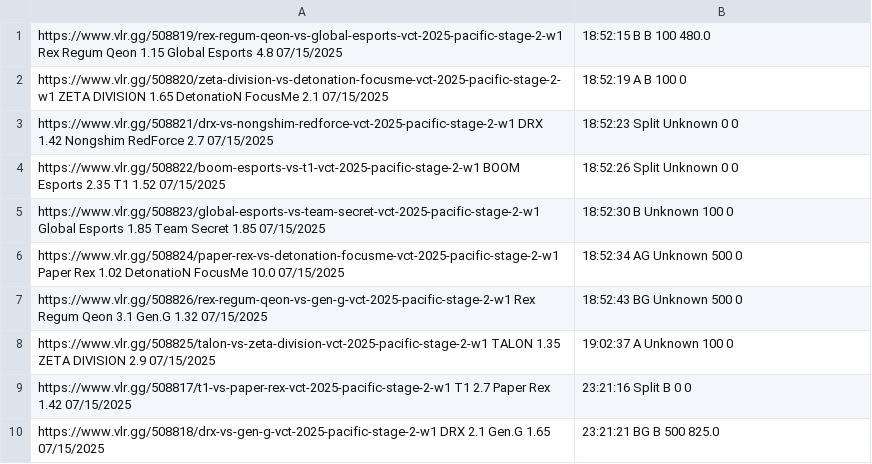
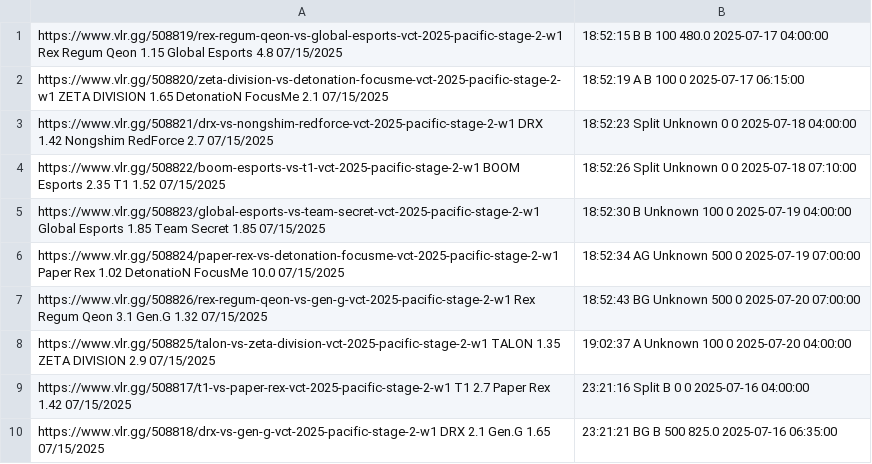
Before and after one commit to mrshmllow/platchat-backtest, a CSV file: 2500.csv, drawn as a sheet.

```diff
--- a/2500.csv
+++ b/2500.csv
@@ -1,10 +1,10 @@
-https://www.vlr.gg/508819/rex-regum-qeon-vs-global-esports-vct-2025-pacific-stage-2-w1	Rex Regum Qeon	1.15	Global Esports	4.8	07/15/2025, 18:52:15	B	B	100	480.0
-https://www.vlr.gg/508820/zeta-division-vs-detonation-focusme-vct-2025-pacific-stage-2-w1	ZETA DIVISION	1.65	DetonatioN FocusMe	2.1	07/15/2025, 18:52:19	A	B	100	0
-https://www.vlr.gg/508821/drx-vs-nongshim-redforce-vct-2025-pacific-stage-2-w1	DRX	1.42	Nongshim RedForce	2.7	07/15/2025, 18:52:23	Split	Unknown	0	0
-https://www.vlr.gg/508822/boom-esports-vs-t1-vct-2025-pacific-stage-2-w1	BOOM Esports	2.35	T1	1.52	07/15/2025, 18:52:26	Split	Unknown	0	0
-https://www.vlr.gg/508823/global-esports-vs-team-secret-vct-2025-pacific-stage-2-w1	Global Esports	1.85	Team Secret	1.85	07/15/2025, 18:52:30	B	Unknown	100	0
-https://www.vlr.gg/508824/paper-rex-vs-detonation-focusme-vct-2025-pacific-stage-2-w1	Paper Rex	1.02	DetonatioN FocusMe	10.0	07/15/2025, 18:52:34	AG	Unknown	500	0
-https://www.vlr.gg/508826/rex-regum-qeon-vs-gen-g-vct-2025-pacific-stage-2-w1	Rex Regum Qeon	3.1	Gen.G	1.32	07/15/2025, 18:52:43	BG	Unknown	500	0
-https://www.vlr.gg/508825/talon-vs-zeta-division-vct-2025-pacific-stage-2-w1	TALON	1.35	ZETA DIVISION	2.9	07/15/2025, 19:02:37	A	Unknown	100	0
-https://www.vlr.gg/508817/t1-vs-paper-rex-vct-2025-pacific-stage-2-w1	T1	2.7	Paper Rex	1.42	07/15/2025, 23:21:16	Split	B	0	0
-https://www.vlr.gg/508818/drx-vs-gen-g-vct-2025-pacific-stage-2-w1	DRX	2.1	Gen.G	1.65	07/15/2025, 23:21:21	BG	B	500	825.0
+https://www.vlr.gg/508819/rex-regum-qeon-vs-global-esports-vct-2025-pacific-stage-2-w1	Rex Regum Qeon	1.15	Global Esports	4.8	07/15/2025, 18:52:15	B	B	100	480.0	2025-07-17 04:00:00
+https://www.vlr.gg/508820/zeta-division-vs-detonation-focusme-vct-2025-pacific-stage-2-w1	ZETA DIVISION	1.65	DetonatioN FocusMe	2.1	07/15/2025, 18:52:19	A	B	100	0	2025-07-17 06:15:00
+https://www.vlr.gg/508821/drx-vs-nongshim-redforce-vct-2025-pacific-stage-2-w1	DRX	1.42	Nongshim RedForce	2.7	07/15/2025, 18:52:23	Split	Unknown	0	0	2025-07-18 04:00:00
+https://www.vlr.gg/508822/boom-esports-vs-t1-vct-2025-pacific-stage-2-w1	BOOM Esports	2.35	T1	1.52	07/15/2025, 18:52:26	Split	Unknown	0	0	2025-07-18 07:10:00
+https://www.vlr.gg/508823/global-esports-vs-team-secret-vct-2025-pacific-stage-2-w1	Global Esports	1.85	Team Secret	1.85	07/15/2025, 18:52:30	B	Unknown	100	0	2025-07-19 04:00:00
+https://www.vlr.gg/508824/paper-rex-vs-detonation-focusme-vct-2025-pacific-stage-2-w1	Paper Rex	1.02	DetonatioN FocusMe	10.0	07/15/2025, 18:52:34	AG	Unknown	500	0	2025-07-19 07:00:00
+https://www.vlr.gg/508826/rex-regum-qeon-vs-gen-g-vct-2025-pacific-stage-2-w1	Rex Regum Qeon	3.1	Gen.G	1.32	07/15/2025, 18:52:43	BG	Unknown	500	0	2025-07-20 07:00:00
+https://www.vlr.gg/508825/talon-vs-zeta-division-vct-2025-pacific-stage-2-w1	TALON	1.35	ZETA DIVISION	2.9	07/15/2025, 19:02:37	A	Unknown	100	0	2025-07-20 04:00:00
+https://www.vlr.gg/508817/t1-vs-paper-rex-vct-2025-pacific-stage-2-w1	T1	2.7	Paper Rex	1.42	07/15/2025, 23:21:16	Split	B	0	0	2025-07-16 04:00:00
+https://www.vlr.gg/508818/drx-vs-gen-g-vct-2025-pacific-stage-2-w1	DRX	2.1	Gen.G	1.65	07/15/2025, 23:21:21	BG	B	500	825.0	2025-07-16 06:35:00
```
Also changed, not shown: 2498.csv, 2499.csv, 2 other files.
